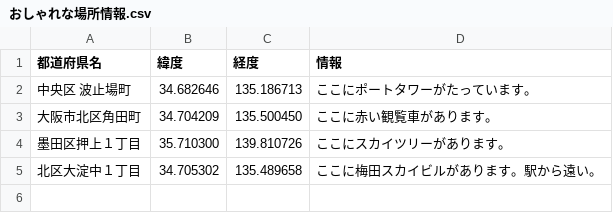
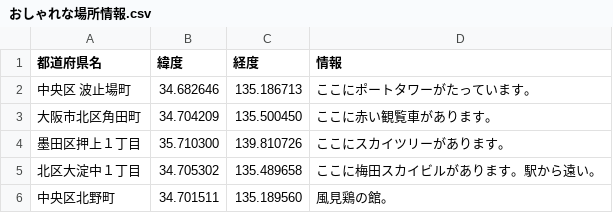
Before and after one commit to hatakeyamamitsumu/hatake4911, a CSV file: ☆Webアプリ/CSVファイル各種/地図用CSV/おしゃれな場所情報.csv, drawn as a sheet.

Commit message:
Update おしゃれな場所情報.csv

```diff
--- a/☆Webアプリ/CSVファイル各種/地図用CSV/おしゃれな場所情報.csv
+++ b/☆Webアプリ/CSVファイル各種/地図用CSV/おしゃれな場所情報.csv
@@ -5 +5,2 @@
 北区大淀中１丁目,34.705302,135.489658,ここに梅田スカイビルがあります。駅から遠い。
+中央区北野町,34.701511, 135.189560,風見鶏の館。
```
